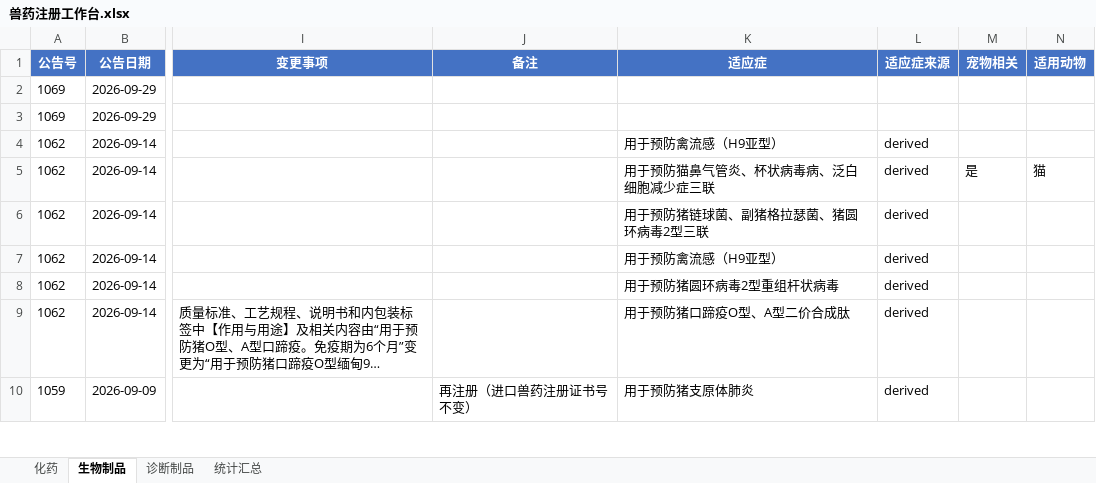
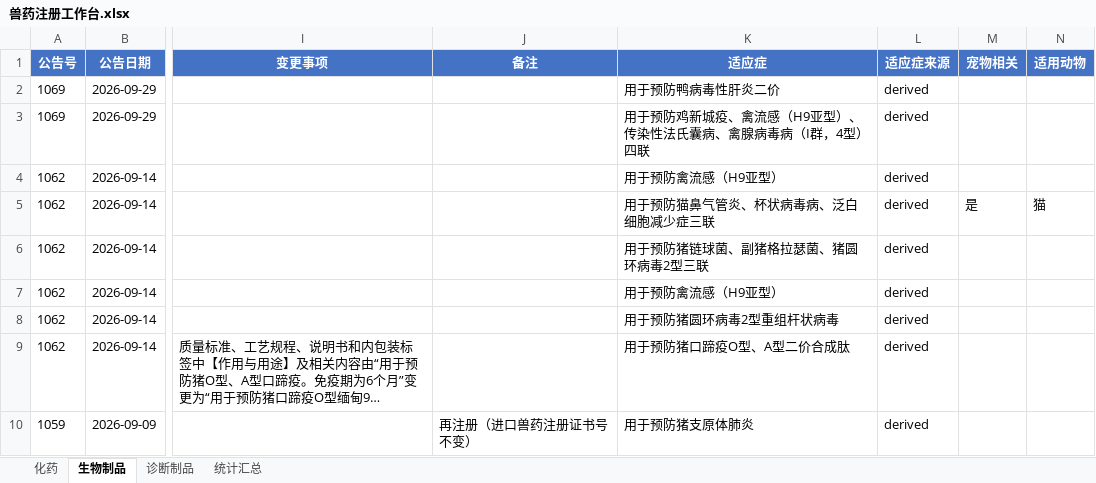
Before and after one commit to qqkiky/vet-drug-workbenches, an Excel workbook: workbench/兽药注册工作台.xlsx, sheet 生物制品, drawn as a sheet; only a part is shown, gaps mark what is left out; long unchanged cells end in …; values as stored, in another font and other column widths than the file's, no borders; the diff names each change by its address in the sheet, - before the commit and + after, or states it on an @@ line.

```diff
--- a/workbench/兽药注册工作台.xlsx (sheet 生物制品)
+++ b/workbench/兽药注册工作台.xlsx (sheet 生物制品)
-K2 (适应症): (empty)
+K2 (适应症): 用于预防鸭病毒性肝炎二价
-L2:L3 (适应症来源): (empty)
+L2:L3 (适应症来源): derived
-K3 (适应症): (empty)
+K3 (适应症): 用于预防鸡新城疫、禽流感（H9亚型）、传染性法氏囊病、禽腺病毒病（I群，4型）四联
```
Also changed, not shown: sheet 化药, sheet 诊断制品, workbench/国产宠物药注册工作台.xlsx, workbench/宠物药注册工作台.xlsx, 13 other files.
